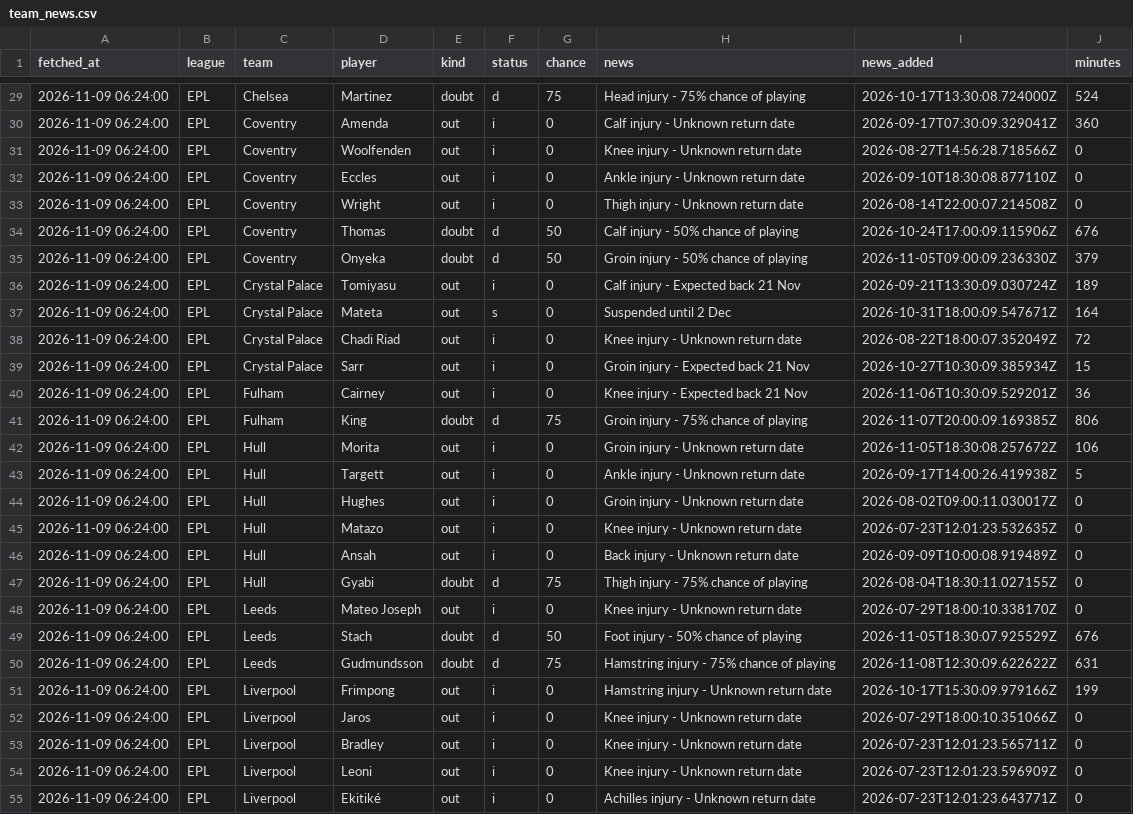
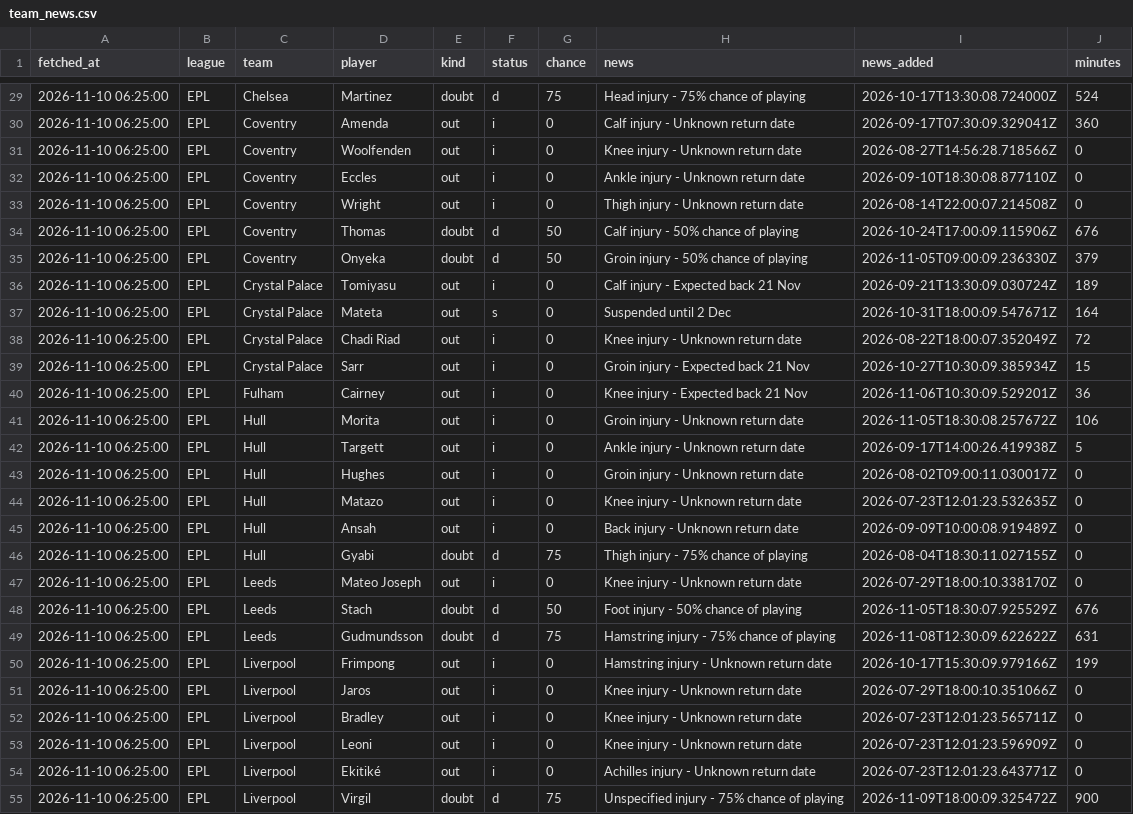
Before and after one commit to jaafarkh7/football-analytics, a CSV file: records/team_news.csv, drawn as a sheet; only a part is shown, gaps mark what is left out; removed rows and columns are numbered as before the commit, all else as after; the diff covers the shown part only; the diff names each change by its address in the sheet, - before the commit and + after, or states it on an @@ line.

```diff
--- a/records/team_news.csv
+++ b/records/team_news.csv
-A29:A40 (fetched_at): 2026-11-09 06:24:00
+A29:A40 (fetched_at): 2026-11-10 06:25:00
-row 41: 2026-11-09 06:24:00 | EPL | Fulham | King | doubt | d | 75 | Groin injury - 75% chance of playing | 2026-11-07T20:00:09.169385Z | 806
-A41:A54 (fetched_at): 2026-11-09 06:24:00
+A41:A54 (fetched_at): 2026-11-10 06:25:00
+row 55: 2026-11-10 06:25:00 | EPL | Liverpool | Virgil | doubt | d | 75 | Unspecified injury - 75% chance of playing | 2026-11-09T18:00:09.325472Z | 900
```
Also changed, not shown: 50 edited cells elsewhere in this file, records/posted.csv, 3 other files.
